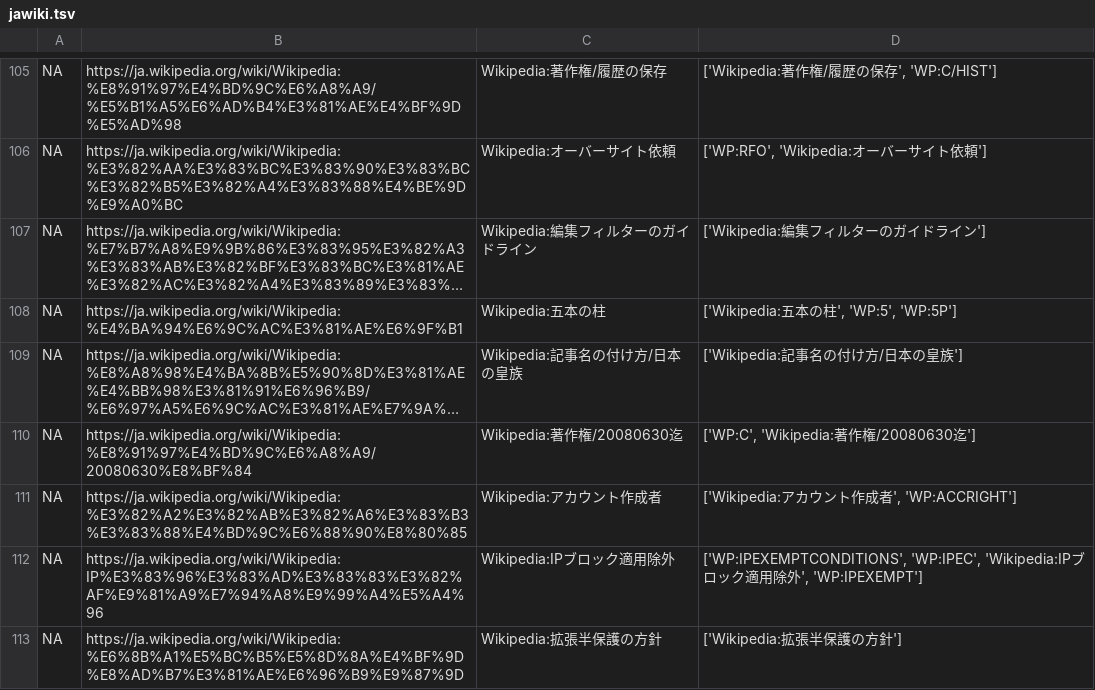
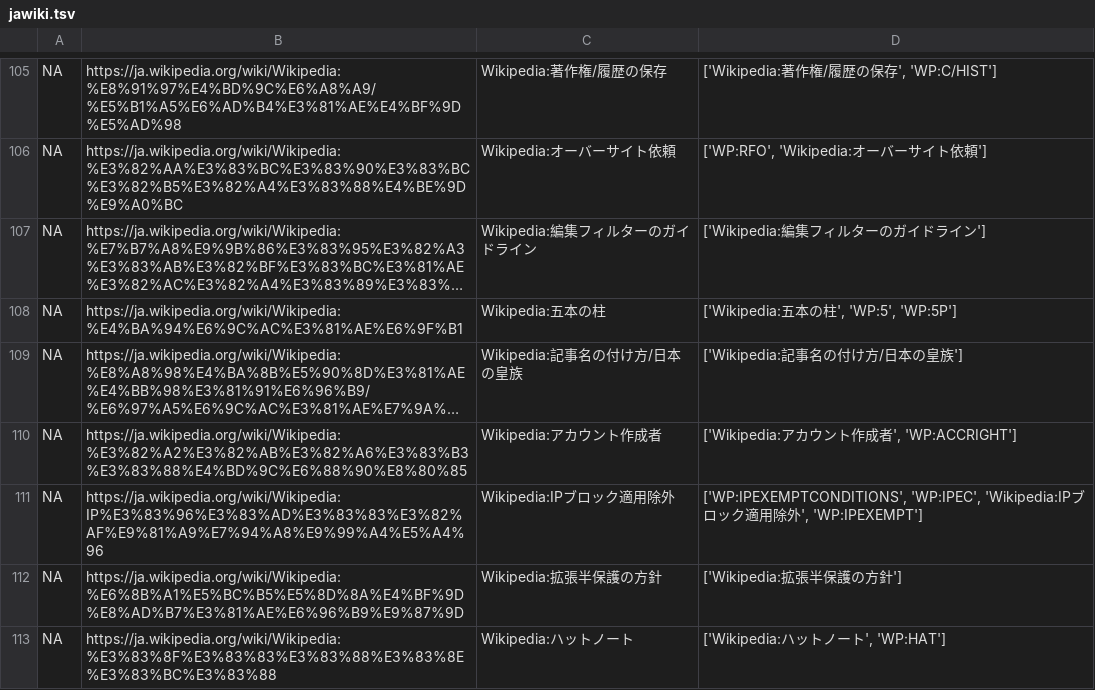
Before and after one commit to sohyeonhwang/wikipi, a TSV file: wikirules/rules/jawiki.tsv, drawn as a sheet; only a part is shown, gaps mark what is left out; the shorter side is filled out with more unchanged rows; long unchanged cells end in …; the diff names each change by its address in the sheet, - before the commit and + after, or states it on an @@ line.

```diff
--- a/wikirules/rules/jawiki.tsv
+++ b/wikirules/rules/jawiki.tsv
-row 110: NA | https://ja.wikipedia.org/wiki/Wikipedia:%E8%91%97%E4%BD%9C%E6%A8%A9/20080630%E8%BF%84 | Wikipedia:著作権/20080630迄 | ['WP:C', 'Wikipedia:著作権/20080630迄']
```
Also changed, not shown: wikirules/rules/enwiki.tsv.
